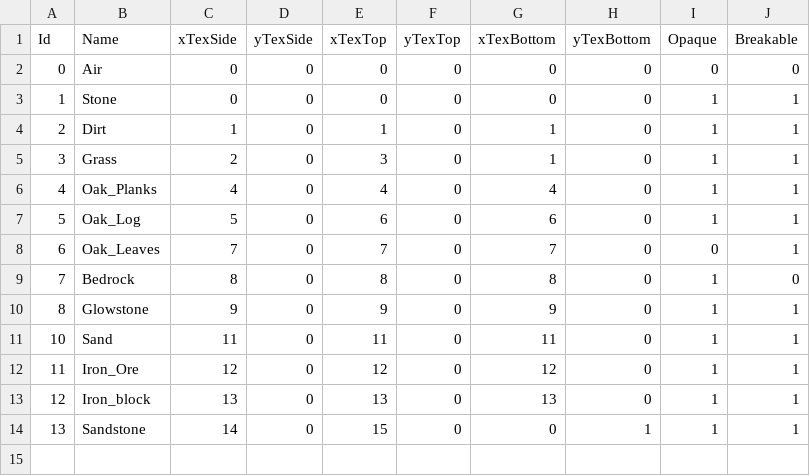
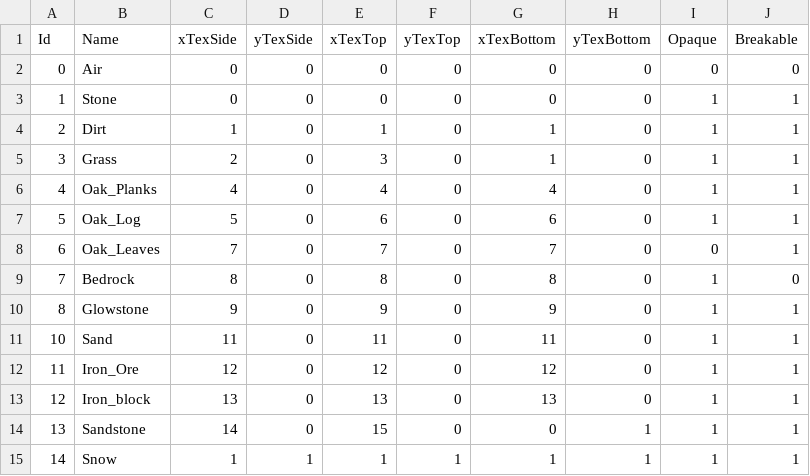
Before and after one commit to Kuuro-neko/MinerFabriquer, a CSV file: database/Blocs.csv, drawn as a sheet.

Commit message:
Added snow to mountains and fixed jump height when sprinting

```diff
--- a/database/Blocs.csv
+++ b/database/Blocs.csv
@@ -14 +14,2 @@ Id,Name,xTexSide,yTexSide,xTexTop,yTexTop,xTexBottom,yTexBottom,Opaque,Breakable
 13,Sandstone,14,0,15,0,0,1,1,1
+14,Snow,1,1,1,1,1,1,1,1
```
Also changed, not shown: 13 other files.
